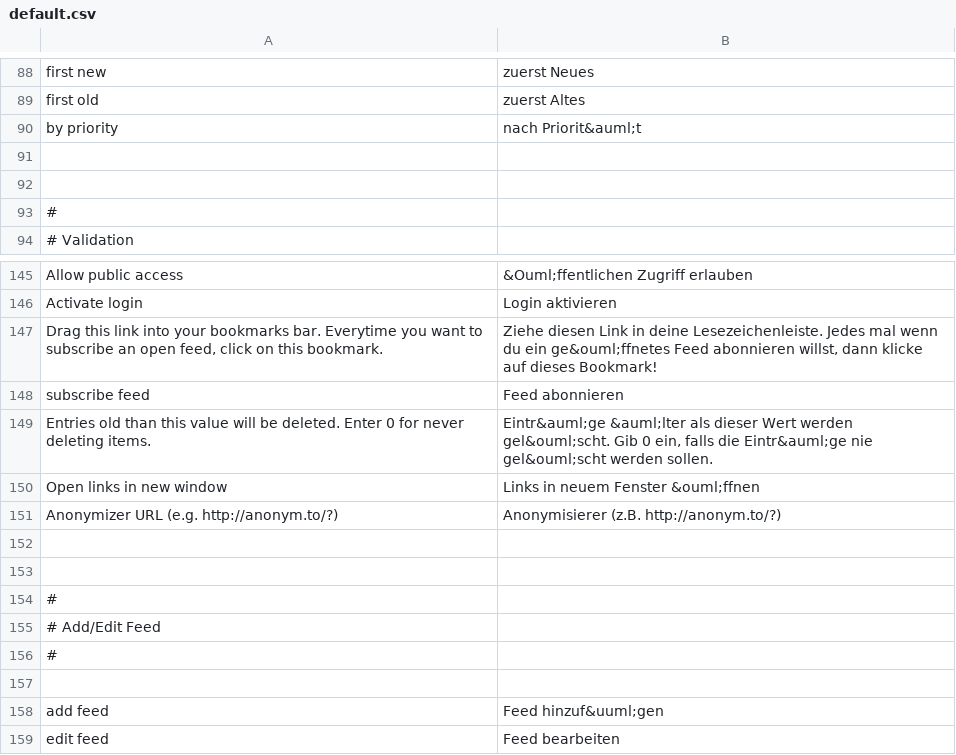
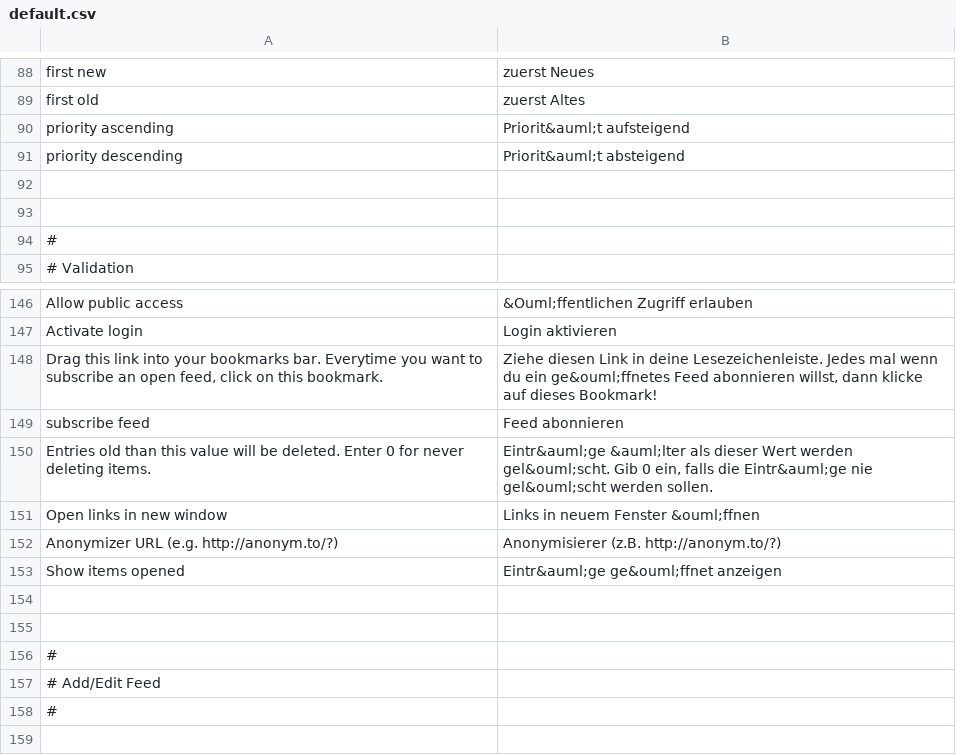
Before and after one commit to AlexFaraino/RSS-Lounge-Fork, a CSV file: application/locale/de/default.csv, drawn as a sheet; only a part is shown, gaps mark what is left out; the shorter side is filled out with more unchanged rows; removed rows and columns are numbered as before the commit, all else as after; the diff names each change by its address in the sheet, - before the commit and + after, or states it on an @@ line.

Commit message:
new setting for choosing whether all items will be shown opened or closed per default

```diff
--- a/application/locale/de/default.csv
+++ b/application/locale/de/default.csv
-row 90: by priority | nach Priorit&auml;t
+row 90: priority ascending | Priorit&auml;t aufsteigend
+row 91: priority descending | Priorit&auml;t absteigend
+row 153: Show items opened | Eintr&auml;ge ge&ouml;ffnet anzeigen
```
Also changed, not shown: 8 other files.
